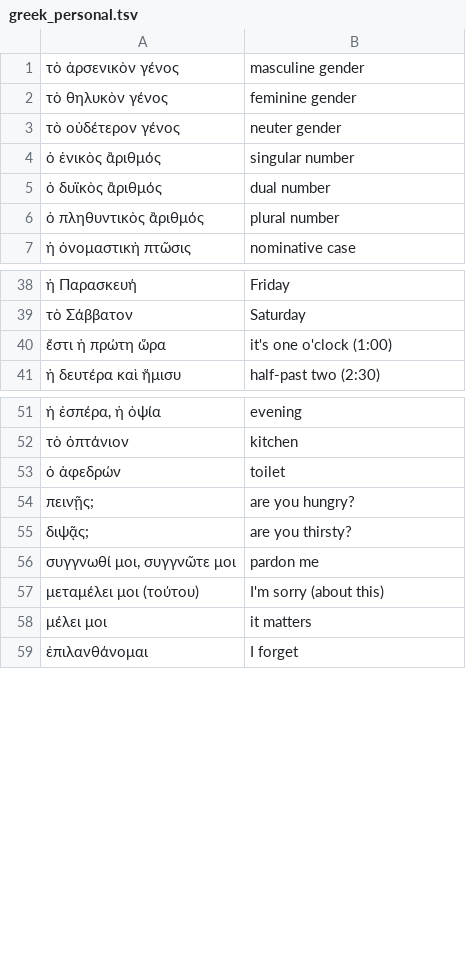
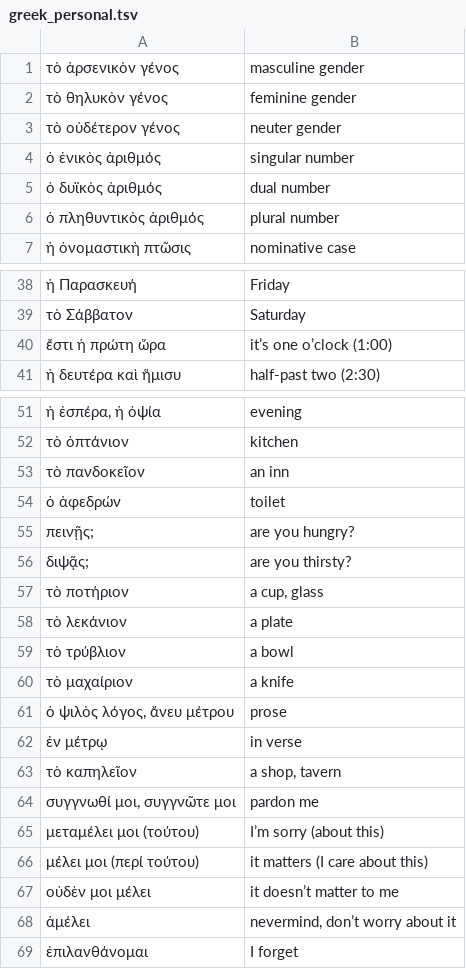
Before and after one commit to FergusJPWalsh/vocabularia, a TSV file: greek_personal.tsv, drawn as a sheet; only a part is shown, gaps mark what is left out; the diff covers the shown part only.

```diff
--- a/greek_personal.tsv
+++ b/greek_personal.tsv
@@ -3,5 +3,5 @@
 τὸ οὐδέτερον γένος	neuter gender
-ὁ ἑνικὸς ἂριθμός	singular number
-ὁ δυϊκὸς ἂριθμός	dual number
-ὁ πληθυντικὸς ἂριθμός	plural number
+ὁ ἑνικὸς ἀριθμός	singular number
+ὁ δυϊκὸς ἀριθμός	dual number
+ὁ πληθυντικὸς ἀριθμός	plural number
 ἡ ὀνομαστικὴ πτῶσις	nominative case
@@ -39,3 +39,3 @@
 τὸ Σάββατον	Saturday
-ἔστι ἡ πρώτη ὥρα	it's one o'clock (1:00)
+ἔστι ἡ πρώτη ὥρα	it’s one o’clock (1:00)
 ἡ δευτέρα καὶ ἥμισυ	half-past two (2:30)
@@ -52,2 +52,3 @@
 τὸ ὀπτάνιον	kitchen
+τὸ πανδοκεῖον	an inn
 ὁ ἀφεδρών	toilet
@@ -55,5 +56,14 @@
 διψᾷς;	are you thirsty?
+τὸ ποτήριον	a cup, glass
+τὸ λεκάνιον	a plate
+τὸ τρύβλιον	a bowl
+τὸ μαχαίριον	a knife
+ὁ ψιλὸς λόγος, ἄνευ μέτρου	prose
+ἐν μέτρῳ	in verse
+τὸ καπηλεῖον	a shop, tavern
 συγγνωθί μοι, συγγνῶτε μοι	pardon me
-μεταμέλει μοι (τούτου)	I'm sorry (about this)
-μέλει μοι	it matters
+μεταμέλει μοι (τούτου)	I’m sorry (about this)
+μέλει μοι (περί τούτου)	it matters (I care about this)
+οὐδὲν μοι μέλει	it doesn’t matter to me
+ἀμέλει	nevermind, don’t worry about it
 ἐπιλανθάνομαι	I forget
```
Also changed, not shown: 29 added rows and 1 edited cell elsewhere in this file.
